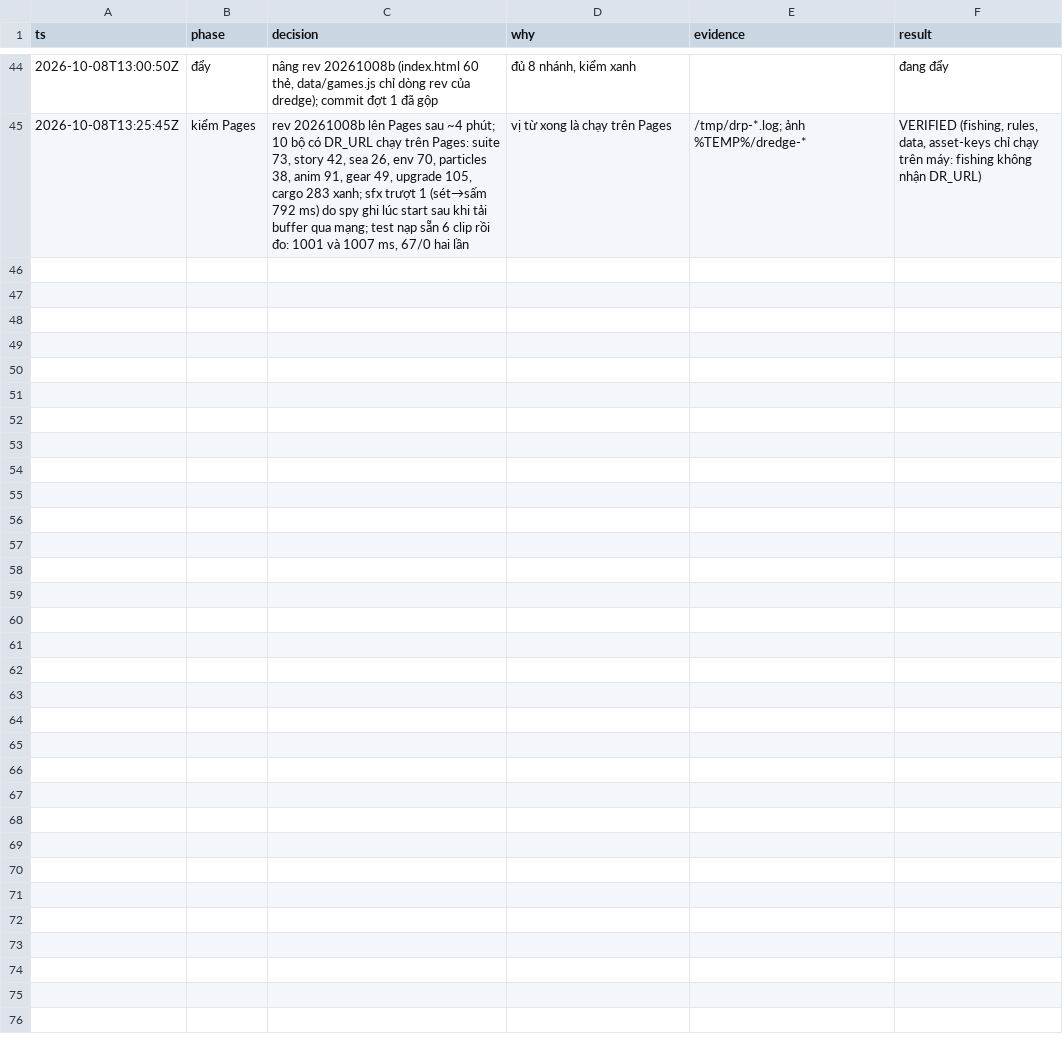
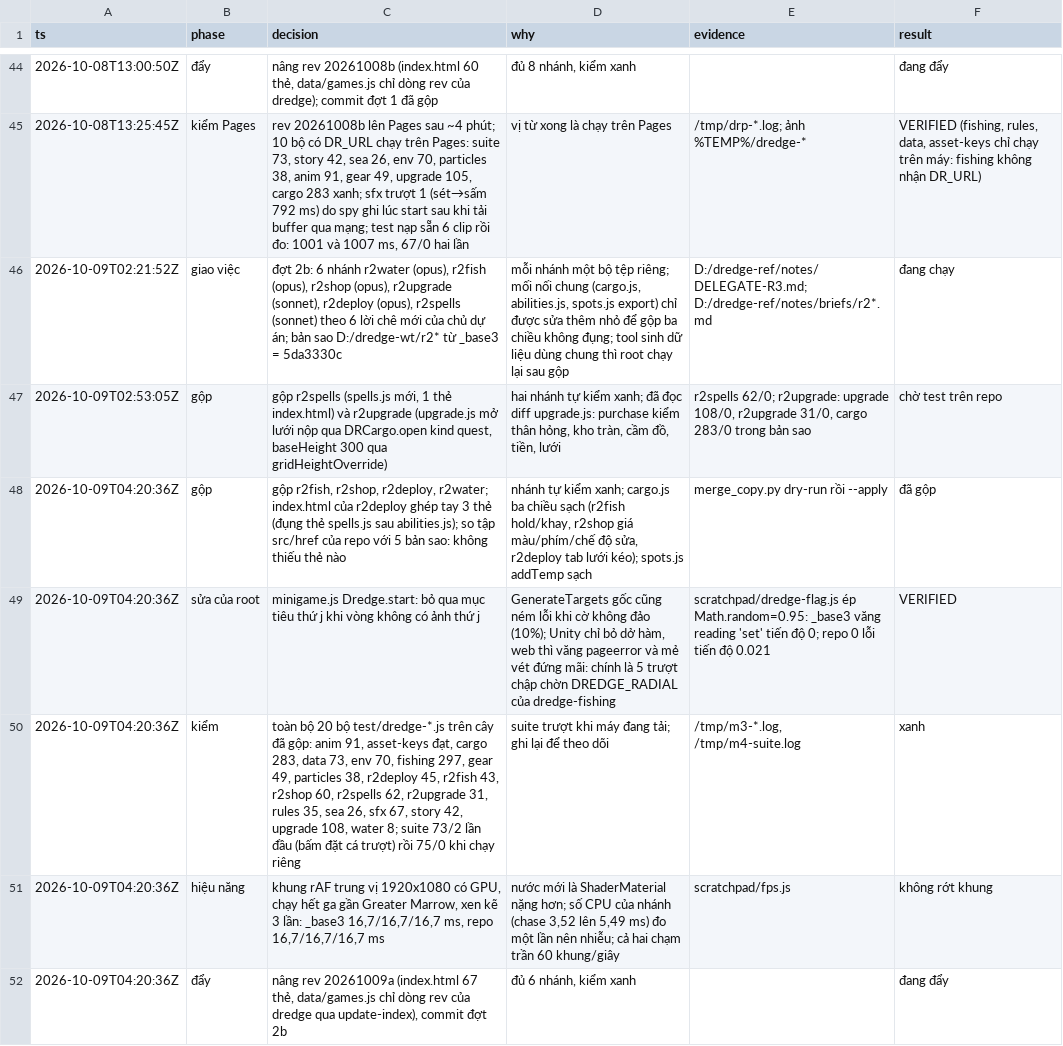
Before and after one commit to poke5121999-art/survivor-web-hub, a TSV file: brain/plans/dredge-chuan-goc-2/decisions.tsv, drawn as a sheet; only a part is shown, gaps mark what is left out; the diff names each change by its address in the sheet, - before the commit and + after, or states it on an @@ line.

```diff
--- a/brain/plans/dredge-chuan-goc-2/decisions.tsv
+++ b/brain/plans/dredge-chuan-goc-2/decisions.tsv
+row 46: 2026-10-09T02:21:52Z | giao việc | đợt 2b: 6 nhánh r2water (opus), r2fish (opus), r2shop (opus), r2upgrade (sonnet), r2deploy (opus), r2spells (sonnet) theo 6 lời chê mới của chủ dự án; bản sao D:/dredge-wt/r2* từ _base3 = 5da3330c | mỗi nhánh một bộ tệp riêng; mối nối chung (cargo.js, abilities.js, spots.js export) chỉ được sửa thêm nhỏ để gộp ba chiều không đụng; tool sinh dữ liệu dùng chung thì root chạy lại sau gộp | D:/dredge-ref/notes/DELEGATE-R3.md; D:/dredge-ref/notes/briefs/r2*.md | đang chạy
+row 47: 2026-10-09T02:53:05Z | gộp | gộp r2spells (spells.js mới, 1 thẻ index.html) và r2upgrade (upgrade.js mở lưới nộp qua DRCargo.open kind quest, baseHeight 300 qua gridHeightOverride) | hai nhánh tự kiểm xanh; đã đọc diff upgrade.js: purchase kiểm thân hỏng, kho tràn, cầm đồ, tiền, lưới | r2spells 62/0; r2upgrade: upgrade 108/0, r2upgrade 31/0, cargo 283/0 trong bản sao | chờ test trên repo
+row 48: 2026-10-09T04:20:36Z | gộp | gộp r2fish, r2shop, r2deploy, r2water; index.html của r2deploy ghép tay 3 thẻ (đụng thẻ spells.js sau abilities.js); so tập src/href của repo với 5 bản sao: không thiếu thẻ nào | nhánh tự kiểm xanh; cargo.js ba chiều sạch (r2fish hold/khay, r2shop giá màu/phím/chế độ sửa, r2deploy tab lưới kéo); spots.js addTemp sạch | merge_copy.py dry-run rồi --apply | đã gộp
+row 49: 2026-10-09T04:20:36Z | sửa của root | minigame.js Dredge.start: bỏ qua mục tiêu thứ j khi vòng không có ảnh thứ j | GenerateTargets gốc cũng ném lỗi khi cờ không đảo (10%); Unity chỉ bỏ dở hàm, web thì văng pageerror và mẻ vét đứng mãi: chính là 5 trượt chập chờn DREDGE_RADIAL của dredge-fishing | scratchpad/dredge-flag.js ép Math.random=0.95: _base3 văng reading 'set' tiến độ 0; repo 0 lỗi tiến độ 0.021 | VERIFIED
+row 50: 2026-10-09T04:20:36Z | kiểm | toàn bộ 20 bộ test/dredge-*.js trên cây đã gộp: anim 91, asset-keys đạt, cargo 283, data 73, env 70, fishing 297, gear 49, particles 38, r2deploy 45, r2fish 43, r2shop 60, r2spells 62, r2upgrade 31, rules 35, sea 26, sfx 67, story 42, upgrade 108, water 8; suite 73/2 lần đầu (bấm đặt cá trượt) rồi 75/0 khi chạy riêng | suite trượt khi máy đang tải; ghi lại để theo dõi | /tmp/m3-*.log, /tmp/m4-suite.log | xanh
+row 51: 2026-10-09T04:20:36Z | hiệu năng | khung rAF trung vị 1920x1080 có GPU, chạy hết ga gần Greater Marrow, xen kẽ 3 lần: _base3 16,7/16,7/16,7 ms, repo 16,7/16,7/16,7 ms | nước mới là ShaderMaterial nặng hơn; số CPU của nhánh (chase 3,52 lên 5,49 ms) đo một lần nên nhiễu; cả hai chạm trần 60 khung/giây | scratchpad/fps.js | không rớt khung
+row 52: 2026-10-09T04:20:36Z | đẩy | nâng rev 20261009a (index.html 67 thẻ, data/games.js chỉ dòng rev của dredge qua update-index), commit đợt 2b | đủ 6 nhánh, kiểm xanh |  | đang đẩy
```
Also changed, not shown: 39 other files.
